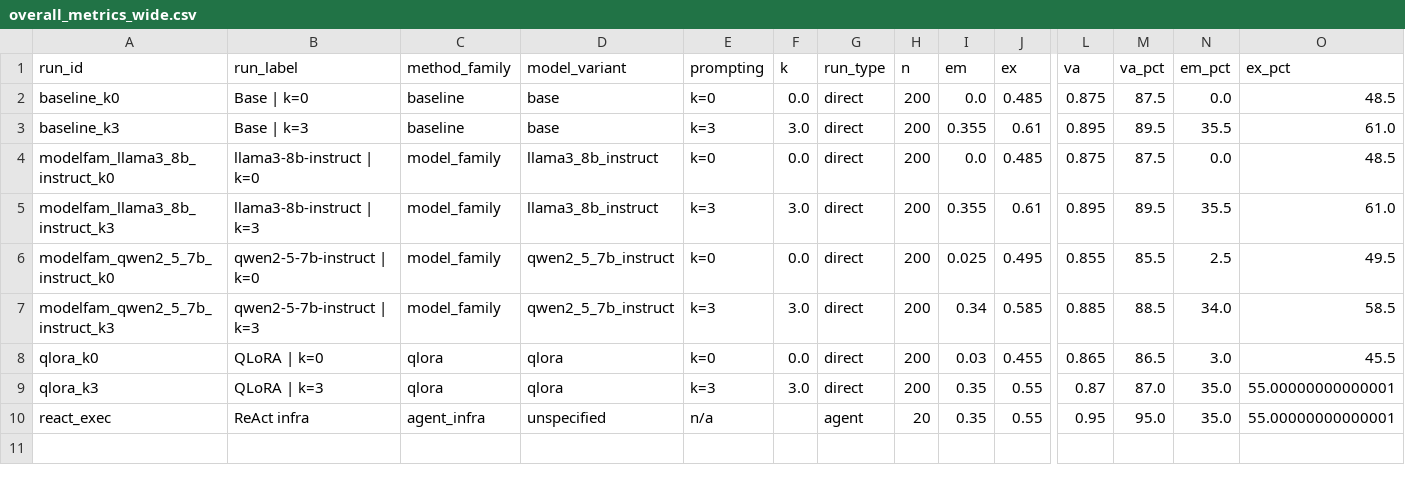
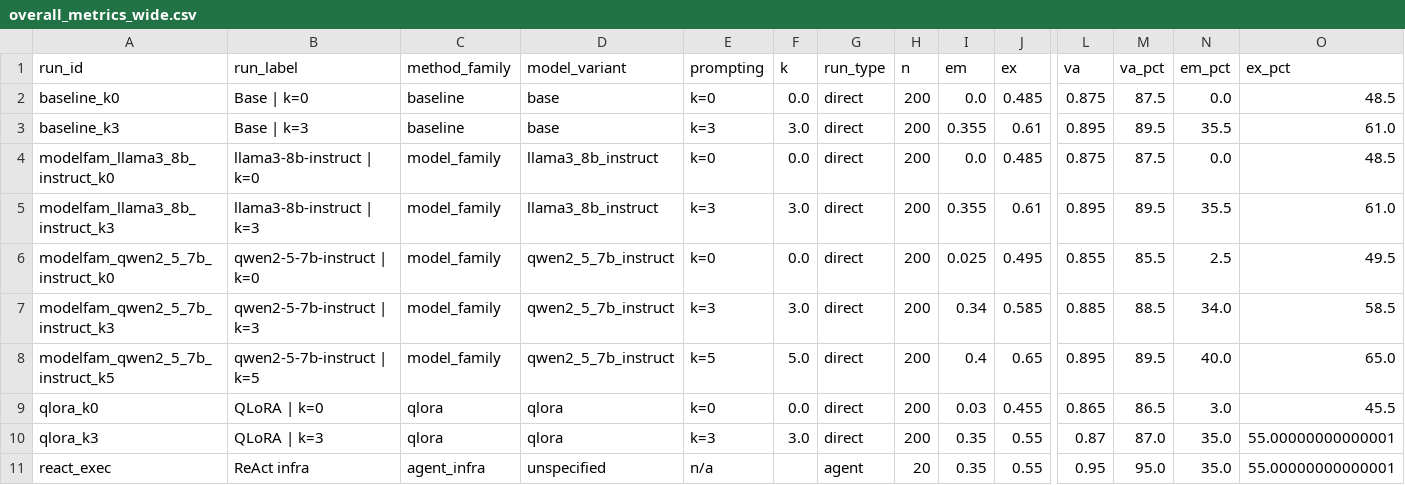
Before and after one commit to MacKenzieOBrian/NLtoSQL, a CSV file: results/analysis/overall_metrics_wide.csv, drawn as a sheet; only a part is shown, gaps mark what is left out; rows hold the shown columns only; the diff names each change by its address in the sheet, - before the commit and + after, or states it on an @@ line.

```diff
--- a/results/analysis/overall_metrics_wide.csv
+++ b/results/analysis/overall_metrics_wide.csv
+row 8: modelfam_qwen2_5_7b_instruct_k5 | qwen2-5-7b-instruct | k=5 | model_family | qwen2_5_7b_instruct | k=5 | 5.0 | direct | 200 | 0.4 | 0.65 | 0.895 | 89.5 | 40.0 | 65.0
```
Also changed, not shown: results/analysis/failure_taxonomy.csv, results/analysis/overall_metrics_long.csv, 26 other files.
